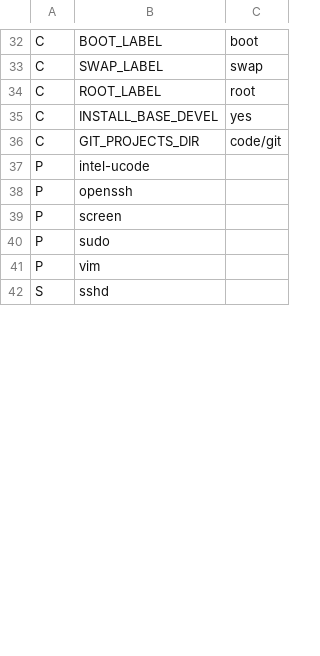
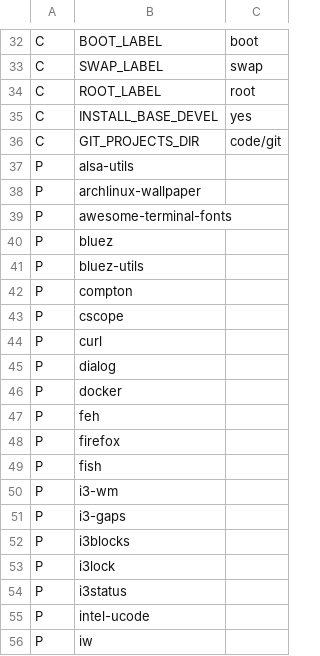
Before and after one commit to schmidtandreas/arch-install, a CSV file: configs/andreas_notebook.csv, drawn as a sheet; only a part is shown, gaps mark what is left out; the shorter side is filled out with more unchanged rows; the diff covers the shown part only.

```diff
--- a/configs/andreas_notebook.csv
+++ b/configs/andreas_notebook.csv
@@ -36,2 +36,21 @@ C,INSTALL_BASE_DEVEL,yes
 C,GIT_PROJECTS_DIR,code/git
+P,alsa-utils,
+P,archlinux-wallpaper,
+P,awesome-terminal-fonts,
+P,bluez,
+P,bluez-utils,
+P,compton,
+P,cscope,
+P,curl,
+P,dialog,
+P,docker,
+P,feh,
+P,firefox,
+P,fish,
+P,i3-wm,
+P,i3-gaps,
+P,i3blocks,
+P,i3lock,
+P,i3status,
 P,intel-ucode,
+P,iw,
```
Also changed, not shown: 44 added rows and 1 edited cell elsewhere in this file.
